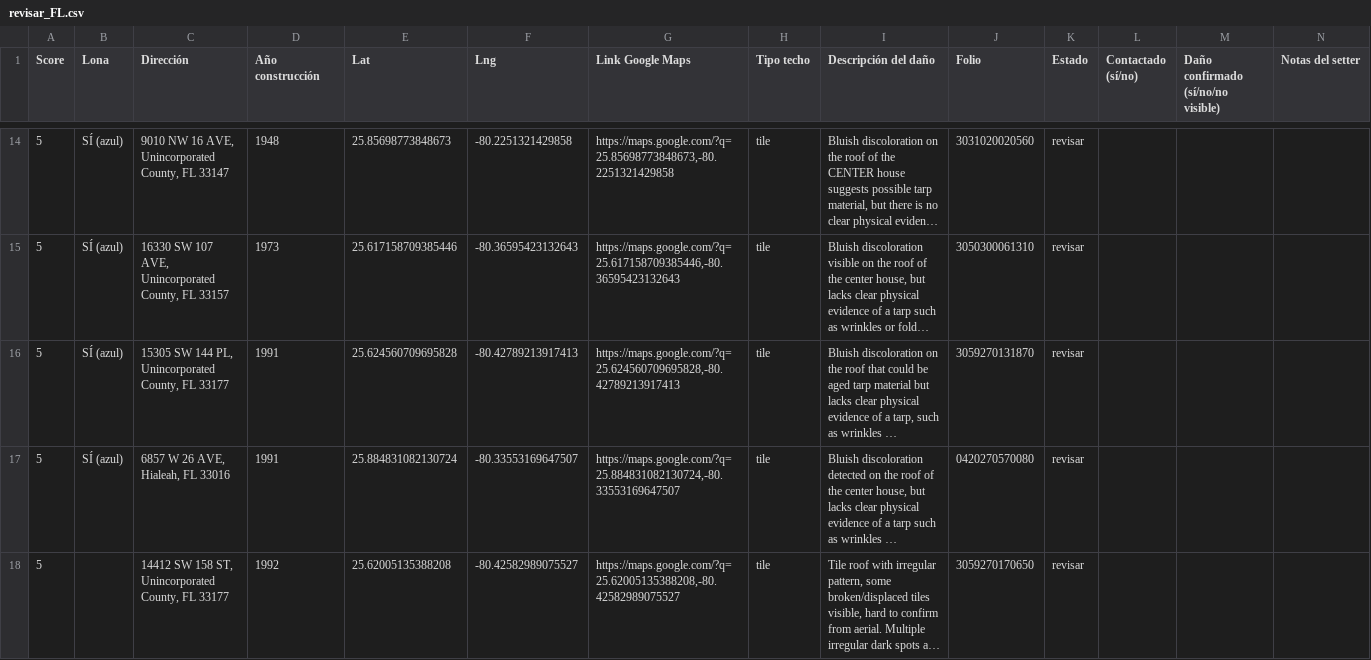
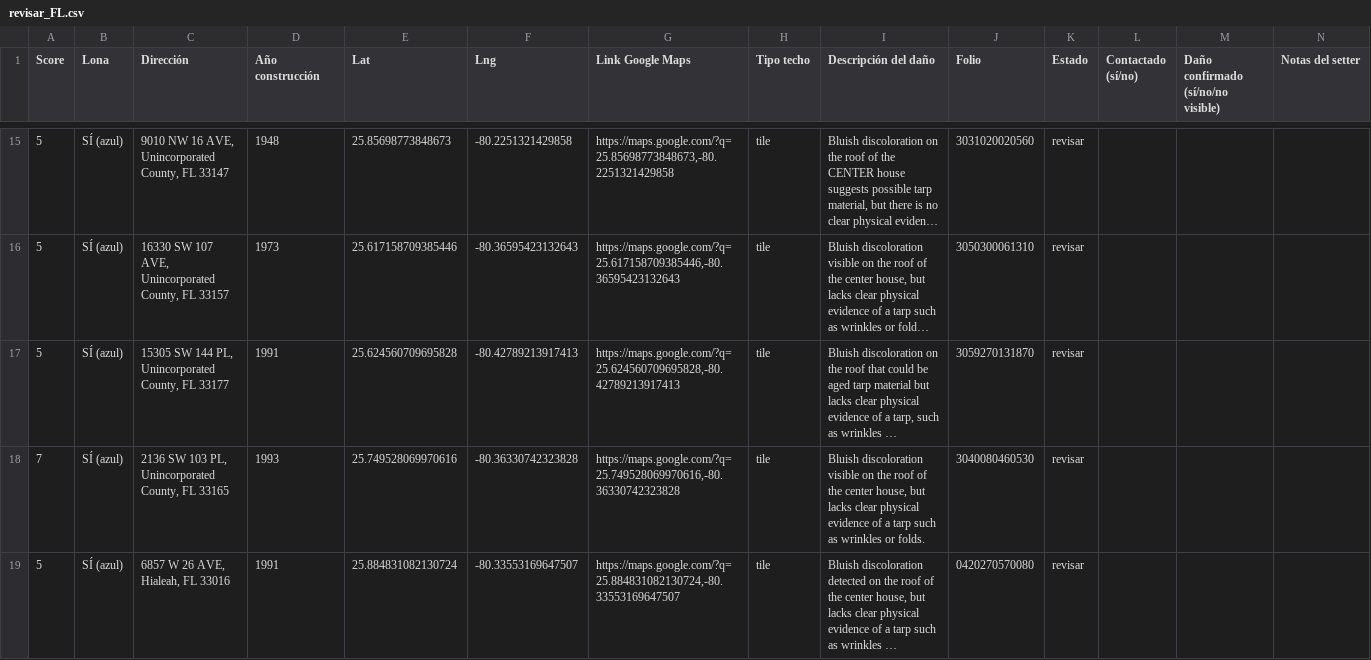
Before and after one commit to Infohpg/ia-search-leads, a CSV file: data/revisar_FL.csv, drawn as a sheet; only a part is shown, gaps mark what is left out; the shorter side is filled out with more unchanged rows; long unchanged cells end in …; the diff covers the shown part only; the diff names each change by its address in the sheet, - before the commit and + after, or states it on an @@ line.

Commit message:
auto: scanner 2026-06-20 (31 rows)

```diff
--- a/data/revisar_FL.csv
+++ b/data/revisar_FL.csv
+row 18: 7 | SÍ (azul) | 2136 SW 103 PL, Unincorporated County, FL 33165 | 1993 | 25.749528069970616 | -80.36330742323828 | https://maps.google.com/?q=25.749528069970616,-80.36330742323828 | tile | Bluish discoloration visible on the roof of the center house, but lacks clear physical evidence of a tarp such as wrinkles or folds. | 3040080460530 | revisar
```
Also changed, not shown: 3 added rows elsewhere in this file.
